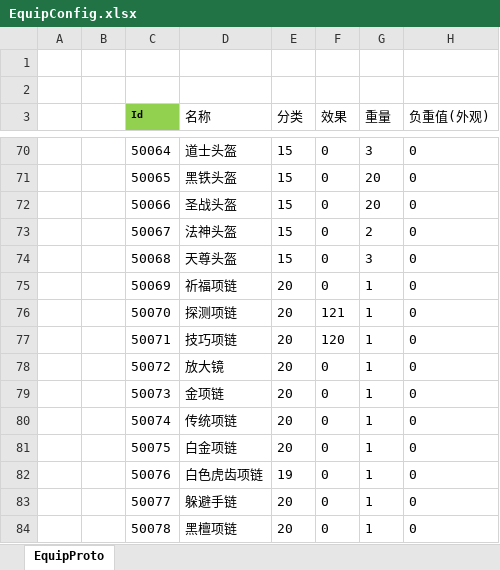
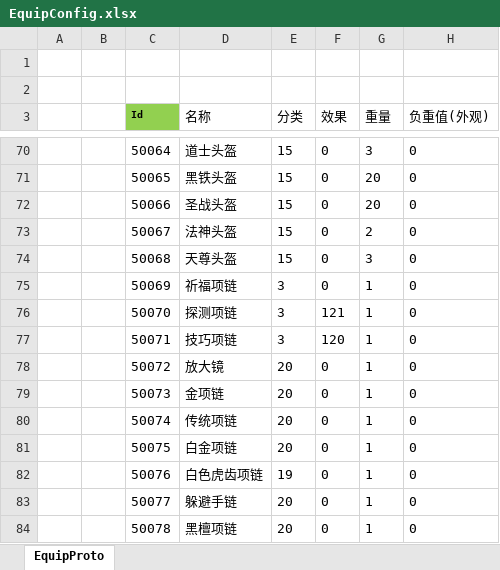
Before and after one commit to shuyikai/ld-legend, an Excel workbook: Unity/Assets/Config/Excel/EquipConfig.xlsx, sheet EquipProto, drawn as a sheet; only a part is shown, gaps mark what is left out; values as stored, in another font and other column widths than the file's, no borders; the diff names each change by its address in the sheet, - before the commit and + after, or states it on an @@ line.

```diff
--- a/Unity/Assets/Config/Excel/EquipConfig.xlsx (sheet EquipProto)
+++ b/Unity/Assets/Config/Excel/EquipConfig.xlsx (sheet EquipProto)
-E75:E77 (分类): 20
+E75:E77 (分类): 3
```
Also changed, not shown: 18 other files.
